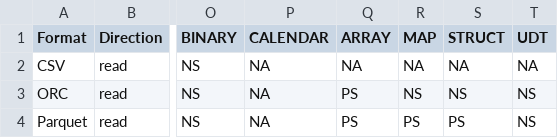
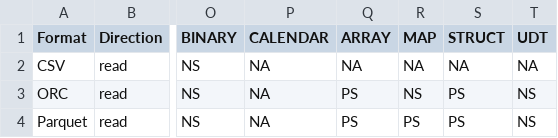
Before and after one commit to sririshindra/spark-rapids, a CSV file: tools/src/main/resources/supportedDataSource.csv, drawn as a sheet; only a part is shown, gaps mark what is left out; the diff names each change by its address in the sheet, - before the commit and + after, or states it on an @@ line.

Commit message:
Re-enable the struct support for the ORC reader. (#3262)
* Re-enable the struct support for the orc reader.

Also add tests for the nested predicate pushdown, and
the support for nested column pruning.

Relevant PRs:
  https://github.com/NVIDIA/spark-rapids/pull/3079
  https://github.com/NVIDIA/spark-rapids/pull/2887

Signed-off-by: Firestarman <firestarmanllc@gmail.com>
Change-Id: Ie5af731fbdb27c0f58b0ecb74507b275058cac5a

```diff
--- a/tools/src/main/resources/supportedDataSource.csv
+++ b/tools/src/main/resources/supportedDataSource.csv
-S3 (STRUCT): NS
+S3 (STRUCT): PS
```
Also changed, not shown: 5 other files.
